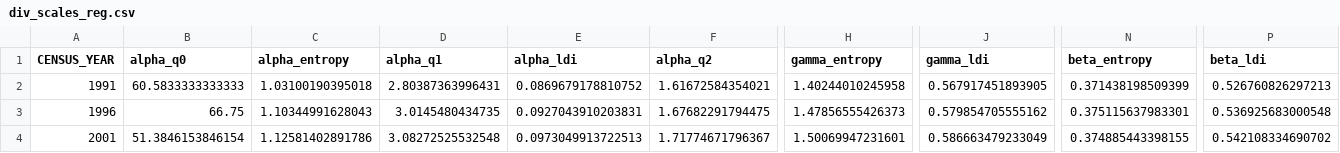
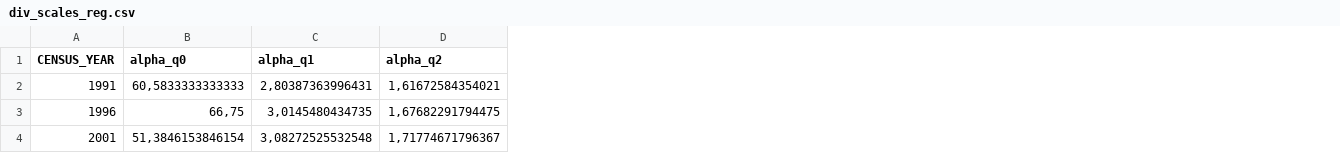
Before and after one commit to julianebe/RegLingDivCan, a CSV file: div_scales_reg.csv, drawn as a sheet; only a part is shown, gaps mark what is left out; removed rows and columns are numbered as before the commit, all else as after; the diff covers the shown part only; the diff names each change by its address in the sheet, - before the commit and + after, or states it on an @@ line.

Commit message:
update div_scales

```diff
--- a/div_scales_reg.csv
+++ b/div_scales_reg.csv
-column C (alpha_entropy), rows 2-4: 1.03100190395018 | 1.10344991628043 | 1.12581402891786
-column E (alpha_ldi), rows 2-4: 0.0869679178810752 | 0.0927043910203831 | 0.0973049913722513
-column H (gamma_entropy), rows 2-4: 1.40244010245958 | 1.47856555426373 | 1.50069947231601
-column J (gamma_ldi), rows 2-4: 0.567917451893905 | 0.579854705555162 | 0.586663479233049
-column N (beta_entropy), rows 2-4: 0.371438198509399 | 0.375115637983301 | 0.374885443398155
-column P (beta_ldi), rows 2-4: 0.526760826297213 | 0.536925683000548 | 0.542108334690702
-B2 (alpha_q0): 60.5833333333333
+B2 (alpha_q0): 60,5833333333333
-C2 (alpha_q1): 2.80387363996431
+C2 (alpha_q1): 2,80387363996431
-D2 (alpha_q2): 1.61672584354021
+D2 (alpha_q2): 1,61672584354021
-B3 (alpha_q0): 66.75
+B3 (alpha_q0): 66,75
-C3 (alpha_q1): 3.0145480434735
+C3 (alpha_q1): 3,0145480434735
-D3 (alpha_q2): 1.67682291794475
+D3 (alpha_q2): 1,67682291794475
-B4 (alpha_q0): 51.3846153846154
+B4 (alpha_q0): 51,3846153846154
-C4 (alpha_q1): 3.08272525532548
+C4 (alpha_q1): 3,08272525532548
-D4 (alpha_q2): 1.71774671796367
+D4 (alpha_q2): 1,71774671796367
```
Also changed, not shown: 47 edited cells elsewhere in this file, 6 other files.
